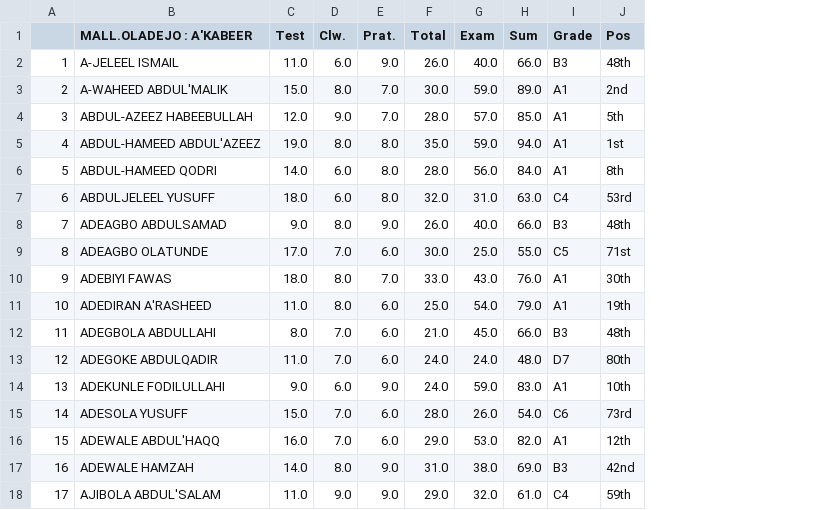
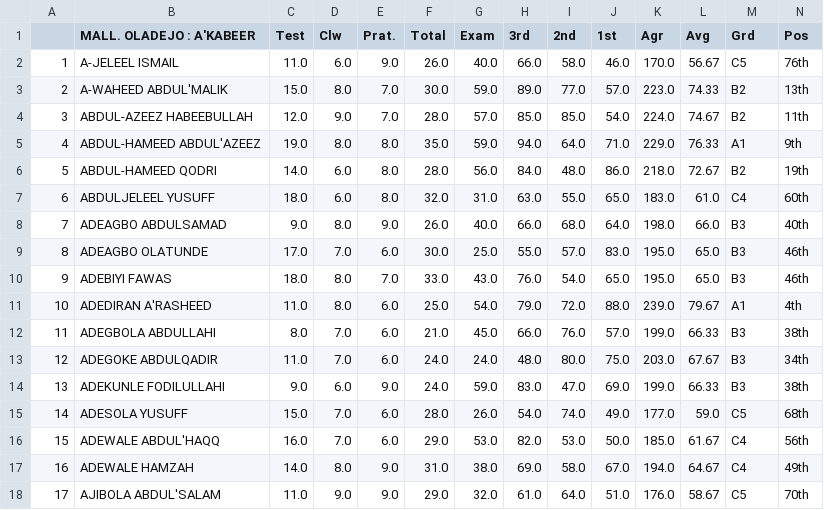
Before and after one commit to Uqhs-1/uqhs, a CSV file: result/csvs/SSS 3_ENG_3rd Term_2024.csv, drawn as a sheet; only a part is shown; addresses are those after the commit; the diff covers the shown part only; the diff names each change by its address in the sheet, - before the commit and + after, or states it on an @@ line.

```diff
--- a/result/csvs/SSS 3_ENG_3rd Term_2024.csv
+++ b/result/csvs/SSS 3_ENG_3rd Term_2024.csv
+column I (2nd), rows 2-18: 58.0 | 77.0 | 85.0 | 64.0 | 48.0 | 55.0 | 68.0 | 57.0 | 54.0 | 72.0 | 76.0 | 80.0 | 47.0 | 74.0 | 53.0 | 58.0 | 64.0
+column J (1st), rows 2-18: 46.0 | 57.0 | 54.0 | 71.0 | 86.0 | 65.0 | 64.0 | 83.0 | 65.0 | 88.0 | 57.0 | 75.0 | 69.0 | 49.0 | 50.0 | 67.0 | 51.0
+column K (Agr), rows 2-18: 170.0 | 223.0 | 224.0 | 229.0 | 218.0 | 183.0 | 198.0 | 195.0 | 195.0 | 239.0 | 199.0 | 203.0 | 199.0 | 177.0 | 185.0 | 194.0 | 176.0
+column L (Avg), rows 2-18: 56.67 | 74.33 | 74.67 | 76.33 | 72.67 | 61.0 | 66.0 | 65.0 | 65.0 | 79.67 | 66.33 | 67.67 | 66.33 | 59.0 | 61.67 | 64.67 | 58.67
-B1: MALL.OLADEJO : A'KABEER
+B1: MALL. OLADEJO : A'KABEER
-D1: Clw.
+D1: Clw
-H1: Sum
+H1: 3rd
-M1: Grade
+M1: Grd
-M2 (Grd): B3
+M2 (Grd): C5
-N2 (Pos): 48th
+N2 (Pos): 76th
-M3:M4 (Grd): A1
+M3:M4 (Grd): B2
-N3 (Pos): 2nd
+N3 (Pos): 13th
-N4 (Pos): 5th
+N4 (Pos): 11th
-N5 (Pos): 1st
+N5 (Pos): 9th
-M6 (Grd): A1
+M6 (Grd): B2
-N6 (Pos): 8th
+N6 (Pos): 19th
-N7 (Pos): 53rd
+N7 (Pos): 60th
-N8 (Pos): 48th
+N8 (Pos): 40th
-M9 (Grd): C5
+M9 (Grd): B3
-N9 (Pos): 71st
+N9 (Pos): 46th
-M10 (Grd): A1
+M10 (Grd): B3
-N10 (Pos): 30th
+N10 (Pos): 46th
-N11 (Pos): 19th
+N11 (Pos): 4th
-N12 (Pos): 48th
+N12 (Pos): 38th
-M13 (Grd): D7
+M13 (Grd): B3
-N13 (Pos): 80th
+N13 (Pos): 34th
-M14 (Grd): A1
+M14 (Grd): B3
-N14 (Pos): 10th
+N14 (Pos): 38th
-M15 (Grd): C6
+M15 (Grd): C5
-N15 (Pos): 73rd
+N15 (Pos): 68th
-M16 (Grd): A1
+M16 (Grd): C4
-N16 (Pos): 12th
+N16 (Pos): 56th
-M17 (Grd): B3
+M17 (Grd): C4
-N17 (Pos): 42nd
+N17 (Pos): 49th
-M18 (Grd): C4
+M18 (Grd): C5
-N18 (Pos): 59th
+N18 (Pos): 70th
```
Also changed, not shown: 116 edited cells elsewhere in this file, 55 other files.
